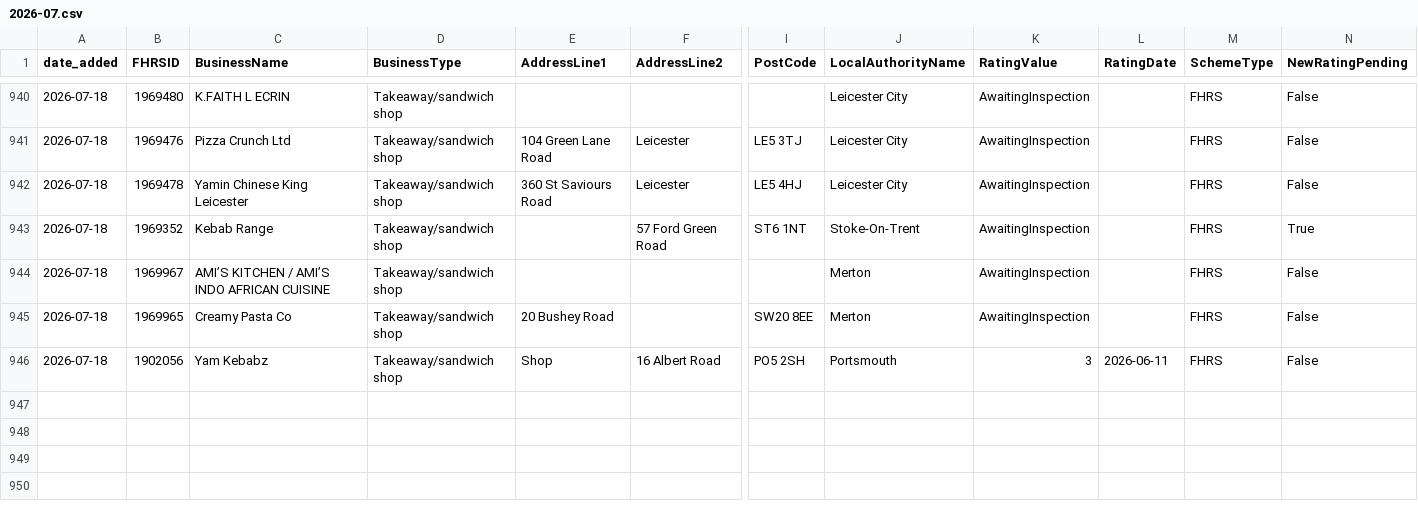
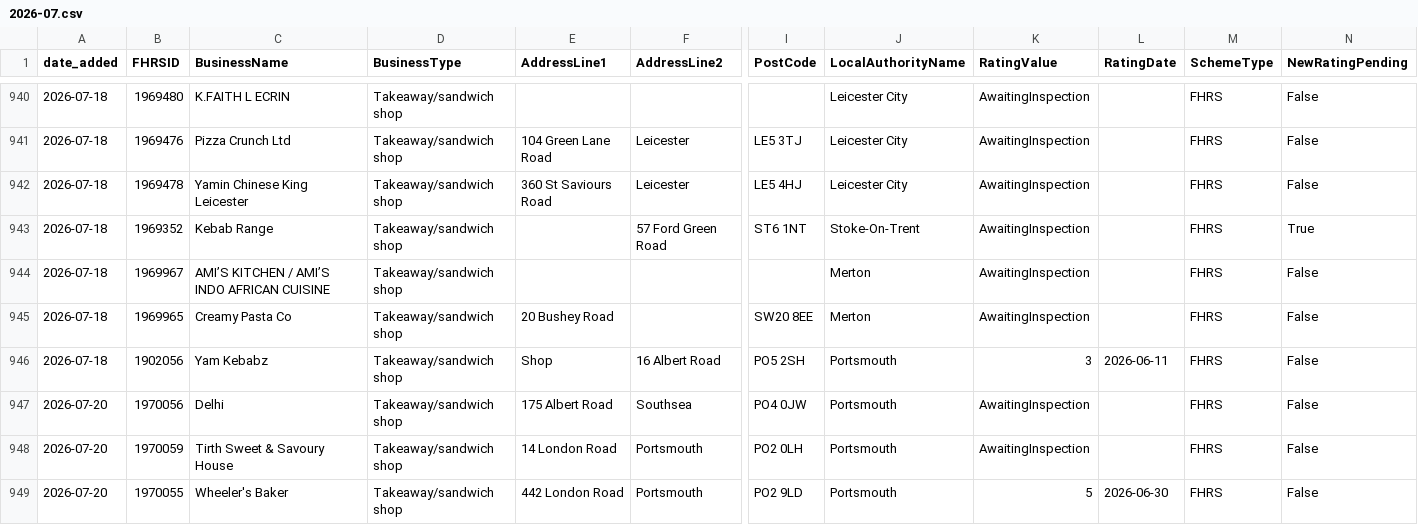
Before and after one commit to AP-Dev-Tools/independent-food-business-pulse, a CSV file: data/cumulative/TAKEAWAY/2026-07.csv, drawn as a sheet; only a part is shown, gaps mark what is left out; rows hold the shown columns only; the diff names each change by its address in the sheet, - before the commit and + after, or states it on an @@ line.

```diff
--- a/data/cumulative/TAKEAWAY/2026-07.csv
+++ b/data/cumulative/TAKEAWAY/2026-07.csv
+row 947: 2026-07-20 | 1970056 | Delhi | Takeaway/sandwich shop | 175 Albert Road | Southsea | PO4 0JW | Portsmouth | AwaitingInspection |  | FHRS | False
+row 948: 2026-07-20 | 1970059 | Tirth Sweet & Savoury House | Takeaway/sandwich shop | 14 London Road | Portsmouth | PO2 0LH | Portsmouth | AwaitingInspection |  | FHRS | False
+row 949: 2026-07-20 | 1970055 | Wheeler's Baker | Takeaway/sandwich shop | 442 London Road | Portsmouth | PO2 9LD | Portsmouth | 5 | 2026-06-30 | FHRS | False
```
Also changed, not shown: data/cumulative/MOBILE/2026-07.csv, data/cumulative/PUB_BAR/2026-07.csv, 9 other files.
